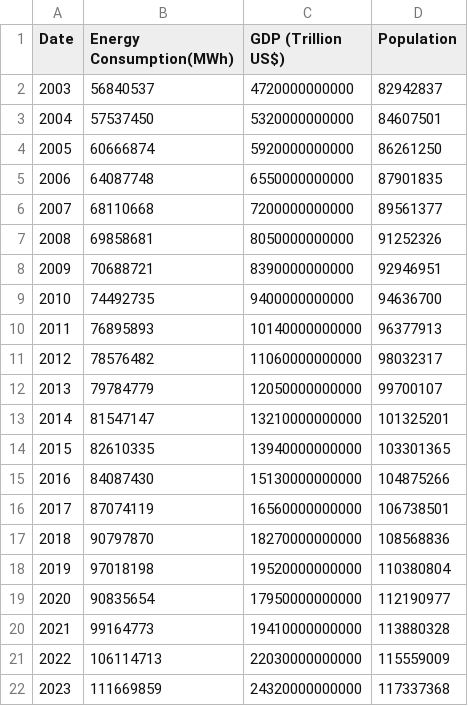
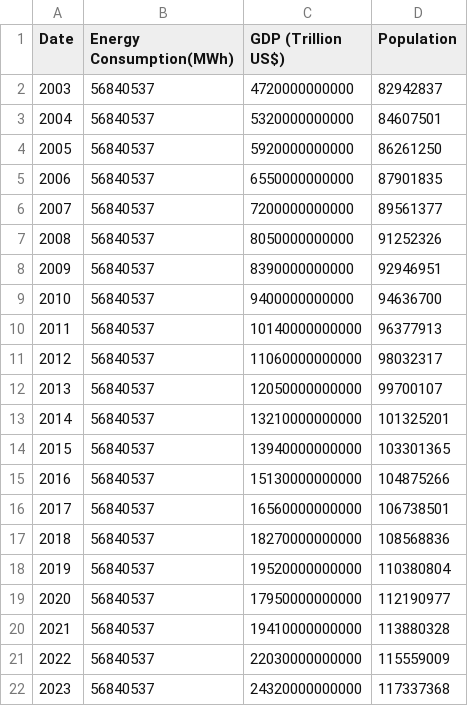
Before and after one commit to baguvix0615/sakto-nani, a CSV file: finale.csv, drawn as a sheet.

Commit message:
Add files via upload

```diff
--- a/finale.csv
+++ b/finale.csv
@@ -2,21 +2,21 @@ Date,Energy Consumption(MWh),GDP (Trillion US$),Population
 2003,56840537,4720000000000,82942837
-2004,57537450,5320000000000,84607501
-2005,60666874,5920000000000,86261250
-2006,64087748,6550000000000,87901835
-2007,68110668,7200000000000,89561377
-2008,69858681,8050000000000,91252326
-2009,70688721,8390000000000,92946951
-2010,74492735,9400000000000,94636700
-2011,76895893,10140000000000,96377913
-2012,78576482,11060000000000,98032317
-2013,79784779,12050000000000,99700107
-2014,81547147,13210000000000,101325201
-2015,82610335,13940000000000,103301365
-2016,84087430,15130000000000,104875266
-2017,87074119,16560000000000,106738501
-2018,90797870,18270000000000,108568836
-2019,97018198,19520000000000,110380804
-2020,90835654,17950000000000,112190977
-2021,99164773,19410000000000,113880328
-2022,106114713,22030000000000,115559009
-2023,111669859,24320000000000,117337368
+2004,56840537,5320000000000,84607501
+2005,56840537,5920000000000,86261250
+2006,56840537,6550000000000,87901835
+2007,56840537,7200000000000,89561377
+2008,56840537,8050000000000,91252326
+2009,56840537,8390000000000,92946951
+2010,56840537,9400000000000,94636700
+2011,56840537,10140000000000,96377913
+2012,56840537,11060000000000,98032317
+2013,56840537,12050000000000,99700107
+2014,56840537,13210000000000,101325201
+2015,56840537,13940000000000,103301365
+2016,56840537,15130000000000,104875266
+2017,56840537,16560000000000,106738501
+2018,56840537,18270000000000,108568836
+2019,56840537,19520000000000,110380804
+2020,56840537,17950000000000,112190977
+2021,56840537,19410000000000,113880328
+2022,56840537,22030000000000,115559009
+2023,56840537,24320000000000,117337368
```
